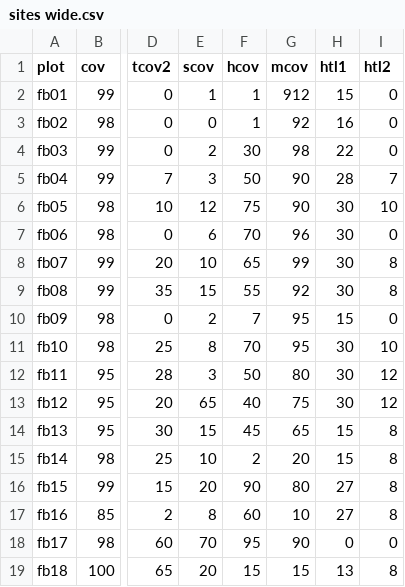
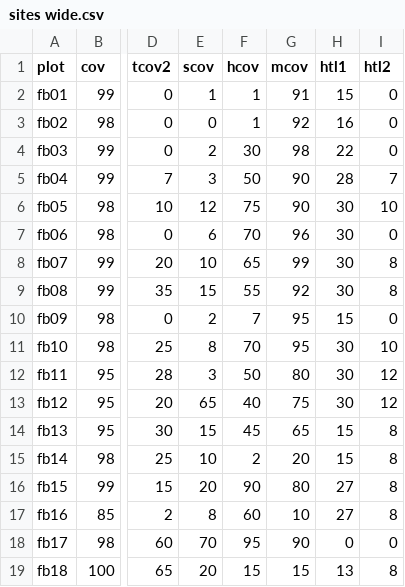
Before and after one commit to albinblaschka/vegsoup-data, a CSV file: edtwald dta/sites wide.csv, drawn as a sheet; only a part is shown, gaps mark what is left out; the diff names each change by its address in the sheet, - before the commit and + after, or states it on an @@ line.

Commit message:
corrected value

```diff
--- a/edtwald dta/sites wide.csv
+++ b/edtwald dta/sites wide.csv
-G2 (mcov): 912
+G2 (mcov): 91
```
